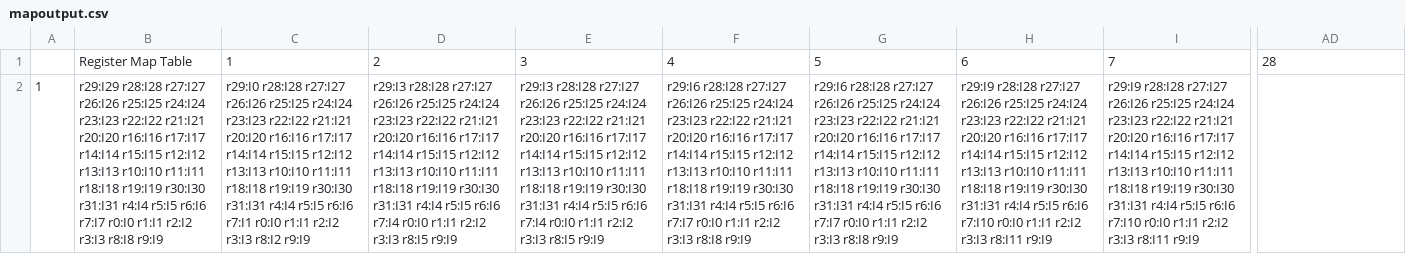
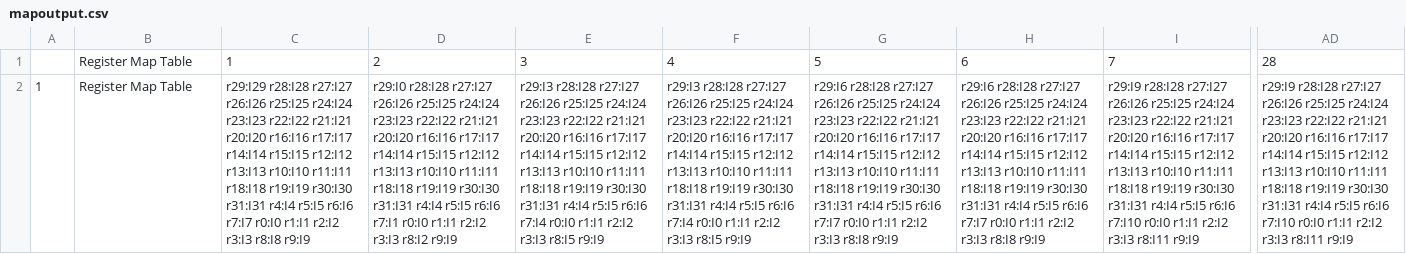
Before and after one commit to czarifis/MIPSR10K, a CSV file: src/mapoutput.csv, drawn as a sheet; only a part is shown, gaps mark what is left out; the diff names each change by its address in the sheet, - before the commit and + after, or states it on an @@ line.

```diff
--- a/src/mapoutput.csv
+++ b/src/mapoutput.csv
-B2: r29:I29 r28:I28 r27:I27 r26:I26 r25:I25 r24:I24 r23:I23 r22:I22 r21:I21 r20:I20 r16:I16 r17:I17 r14:I14 r15:I15 r12:I12 r13:I13 r10:I10 r11:I11 r18:I18 r19:I19 r30:I30 r31:I31 r4:I4 r5:I5 r6:I6 r7:I7 r0:I0 r1:I1 r2:I2 r3:I3 r8:I8 r9:I9
+B2: Register Map Table
-C2: r29:I0 r28:I28 r27:I27 r26:I26 r25:I25 r24:I24 r23:I23 r22:I22 r21:I21 r20:I20 r16:I16 r17:I17 r14:I14 r15:I15 r12:I12 r13:I13 r10:I10 r11:I11 r18:I18 r19:I19 r30:I30 r31:I31 r4:I4 r5:I5 r6:I6 r7:I1 r0:I0 r1:I1 r2:I2 r3:I3 r8:I2 r9:I9
+C2: r29:I29 r28:I28 r27:I27 r26:I26 r25:I25 r24:I24 r23:I23 r22:I22 r21:I21 r20:I20 r16:I16 r17:I17 r14:I14 r15:I15 r12:I12 r13:I13 r10:I10 r11:I11 r18:I18 r19:I19 r30:I30 r31:I31 r4:I4 r5:I5 r6:I6 r7:I7 r0:I0 r1:I1 r2:I2 r3:I3 r8:I8 r9:I9
-D2: r29:I3 r28:I28 r27:I27 r26:I26 r25:I25 r24:I24 r23:I23 r22:I22 r21:I21 r20:I20 r16:I16 r17:I17 r14:I14 r15:I15 r12:I12 r13:I13 r10:I10 r11:I11 r18:I18 r19:I19 r30:I30 r31:I31 r4:I4 r5:I5 r6:I6 r7:I4 r0:I0 r1:I1 r2:I2 r3:I3 r8:I5 r9:I9
+D2: r29:I0 r28:I28 r27:I27 r26:I26 r25:I25 r24:I24 r23:I23 r22:I22 r21:I21 r20:I20 r16:I16 r17:I17 r14:I14 r15:I15 r12:I12 r13:I13 r10:I10 r11:I11 r18:I18 r19:I19 r30:I30 r31:I31 r4:I4 r5:I5 r6:I6 r7:I1 r0:I0 r1:I1 r2:I2 r3:I3 r8:I2 r9:I9
-F2: r29:I6 r28:I28 r27:I27 r26:I26 r25:I25 r24:I24 r23:I23 r22:I22 r21:I21 r20:I20 r16:I16 r17:I17 r14:I14 r15:I15 r12:I12 r13:I13 r10:I10 r11:I11 r18:I18 r19:I19 r30:I30 r31:I31 r4:I4 r5:I5 r6:I6 r7:I7 r0:I0 r1:I1 r2:I2 r3:I3 r8:I8 r9:I9
+F2: r29:I3 r28:I28 r27:I27 r26:I26 r25:I25 r24:I24 r23:I23 r22:I22 r21:I21 r20:I20 r16:I16 r17:I17 r14:I14 r15:I15 r12:I12 r13:I13 r10:I10 r11:I11 r18:I18 r19:I19 r30:I30 r31:I31 r4:I4 r5:I5 r6:I6 r7:I4 r0:I0 r1:I1 r2:I2 r3:I3 r8:I5 r9:I9
-H2: r29:I9 r28:I28 r27:I27 r26:I26 r25:I25 r24:I24 r23:I23 r22:I22 r21:I21 r20:I20 r16:I16 r17:I17 r14:I14 r15:I15 r12:I12 r13:I13 r10:I10 r11:I11 r18:I18 r19:I19 r30:I30 r31:I31 r4:I4 r5:I5 r6:I6 r7:I10 r0:I0 r1:I1 r2:I2 r3:I3 r8:I11 r9:I9
+H2: r29:I6 r28:I28 r27:I27 r26:I26 r25:I25 r24:I24 r23:I23 r22:I22 r21:I21 r20:I20 r16:I16 r17:I17 r14:I14 r15:I15 r12:I12 r13:I13 r10:I10 r11:I11 r18:I18 r19:I19 r30:I30 r31:I31 r4:I4 r5:I5 r6:I6 r7:I7 r0:I0 r1:I1 r2:I2 r3:I3 r8:I8 r9:I9
-AD2: (empty)
+AD2: r29:I9 r28:I28 r27:I27 r26:I26 r25:I25 r24:I24 r23:I23 r22:I22 r21:I21 r20:I20 r16:I16 r17:I17 r14:I14 r15:I15 r12:I12 r13:I13 r10:I10 r11:I11 r18:I18 r19:I19 r30:I30 r31:I31 r4:I4 r5:I5 r6:I6 r7:I10 r0:I0 r1:I1 r2:I2 r3:I3 r8:I11 r9:I9
```
Also changed, not shown: 8 other files.
